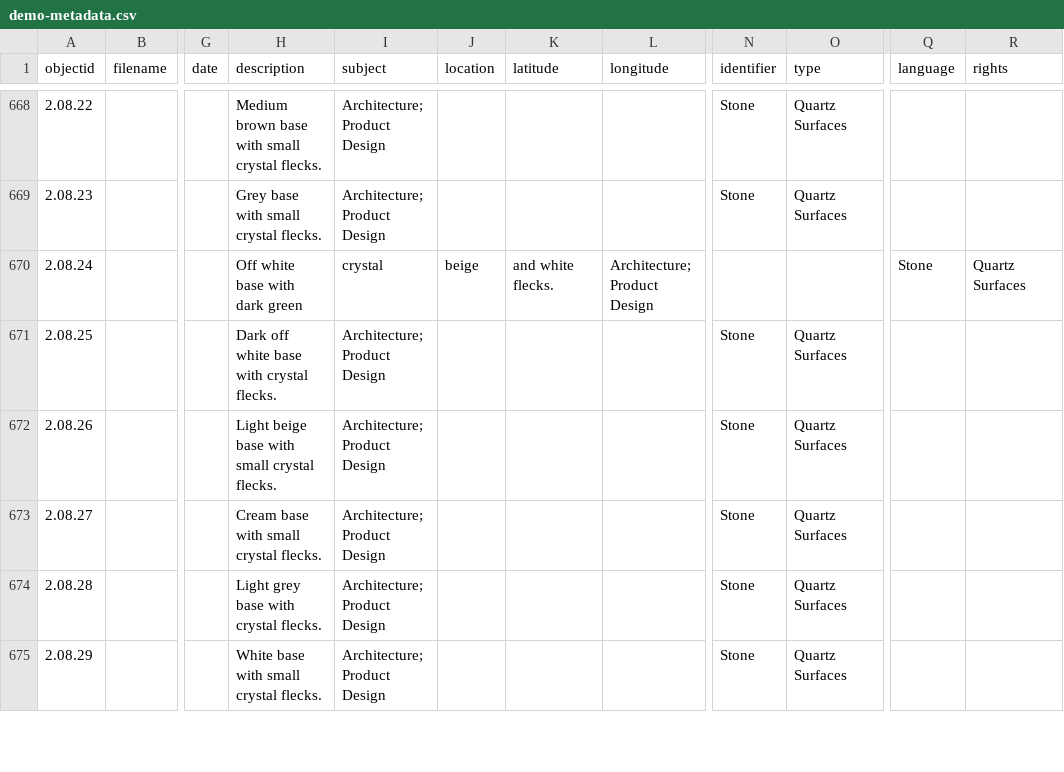
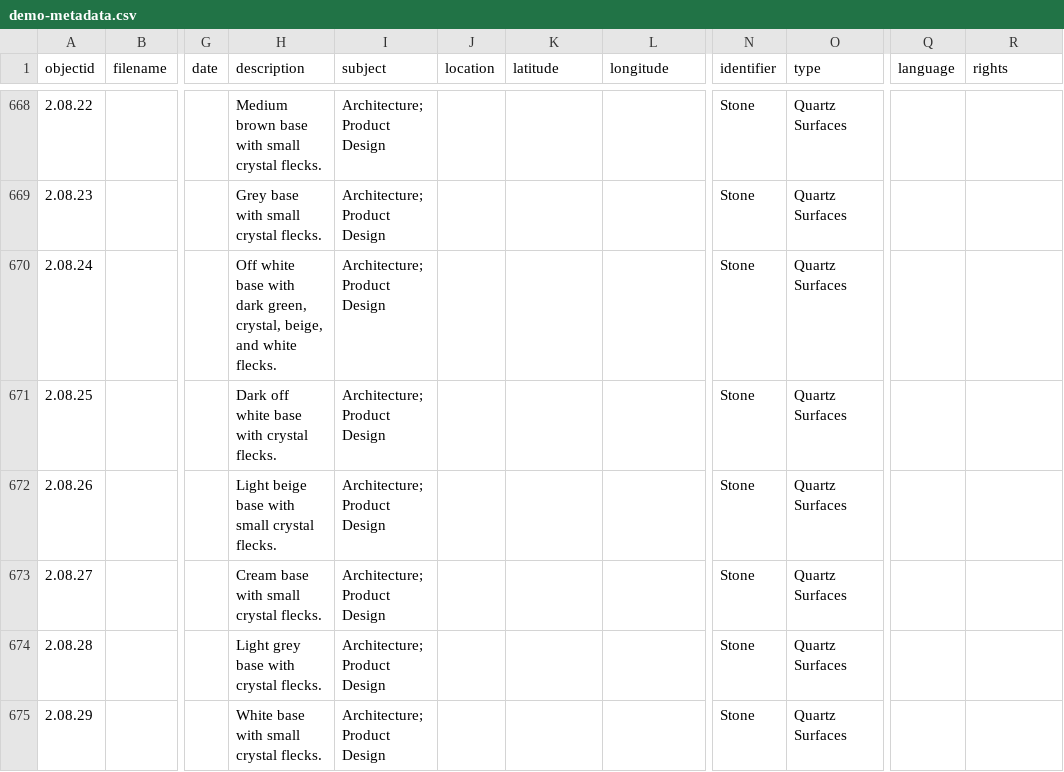
Before and after one commit to envd-ucb/materials-library, a CSV file: _data/demo-metadata.csv, drawn as a sheet; only a part is shown, gaps mark what is left out; the diff covers the shown part only; the diff names each change by its address in the sheet, - before the commit and + after, or states it on an @@ line.

```diff
--- a/_data/demo-metadata.csv
+++ b/_data/demo-metadata.csv
-H670 (description): …with dark green
+H670 (description): …with dark green, crystal, beige, and white flecks.
-I670 (subject): crystal
+I670 (subject): Architecture; Product Design
-J670 (location): beige
+J670 (location): (empty)
-K670 (latitude): and white flecks.
+K670 (latitude): (empty)
-L670 (longitude): Architecture; Product Design
+L670 (longitude): (empty)
-N670 (identifier): (empty)
+N670 (identifier): Stone
-O670 (type): (empty)
+O670 (type): Quartz Surfaces
-Q670 (language): Stone
+Q670 (language): (empty)
-R670 (rights): Quartz Surfaces
+R670 (rights): (empty)
```
Also changed, not shown: 42 edited cells elsewhere in this file.
